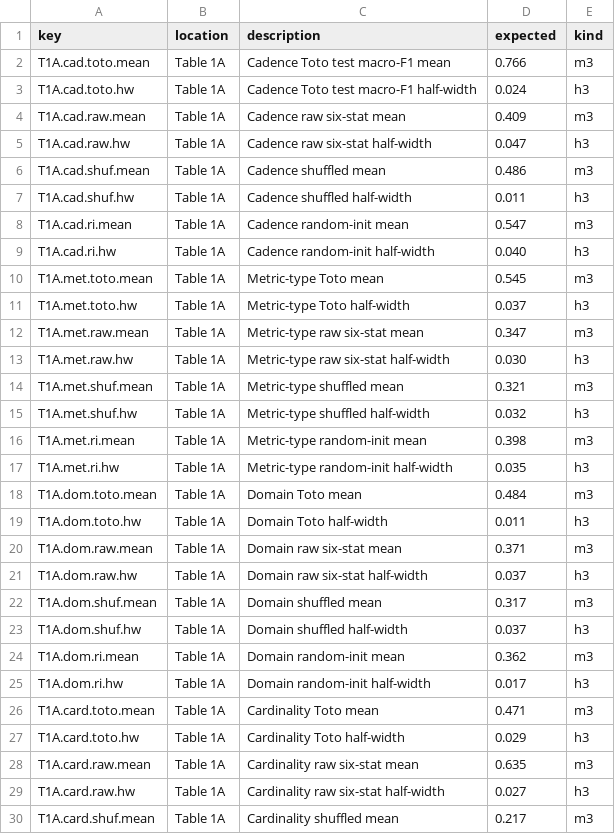
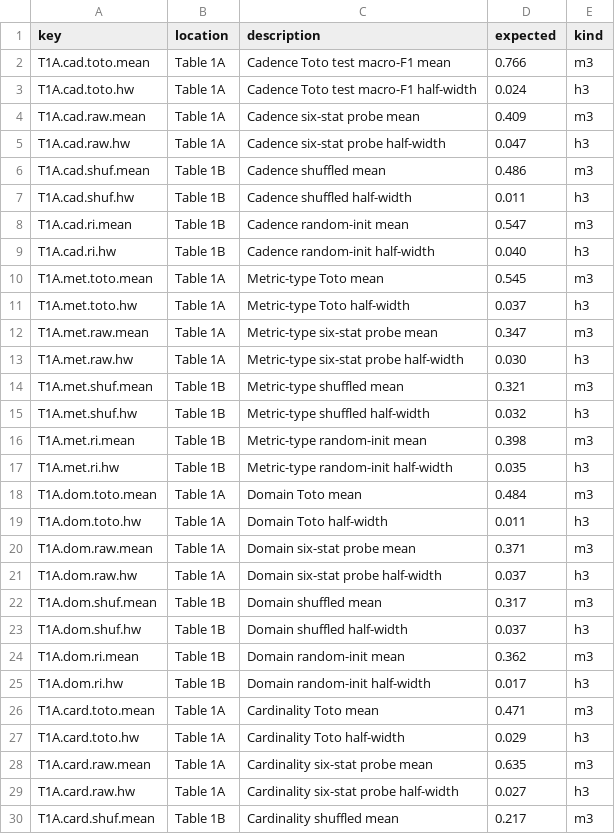
Before and after one commit to rianfyi/toto-interp-public, a CSV file: reproduce/expected_numbers.csv, drawn as a sheet; only a part is shown; the diff covers the shown part only.

Commit message:
Match the reviewer-comment revision of the paper
README paper-item map and terms use the paper's input/backbone baselines and zero-shot probe transfer; expected_numbers.csv locations follow the regrouped Table 1 and mark the 11 in-text margins the paper no longer prints as derived. Values, keys and the 424-check count are unchanged; the verifier still passes.

```diff
--- a/reproduce/expected_numbers.csv
+++ b/reproduce/expected_numbers.csv
@@ -3,28 +3,28 @@ T1A.cad.toto.mean,Table 1A,Cadence Toto test macro-F1 mean,0.766,m3
 T1A.cad.toto.hw,Table 1A,Cadence Toto test macro-F1 half-width,0.024,h3
-T1A.cad.raw.mean,Table 1A,Cadence raw six-stat mean,0.409,m3
-T1A.cad.raw.hw,Table 1A,Cadence raw six-stat half-width,0.047,h3
-T1A.cad.shuf.mean,Table 1A,Cadence shuffled mean,0.486,m3
-T1A.cad.shuf.hw,Table 1A,Cadence shuffled half-width,0.011,h3
-T1A.cad.ri.mean,Table 1A,Cadence random-init mean,0.547,m3
-T1A.cad.ri.hw,Table 1A,Cadence random-init half-width,0.040,h3
+T1A.cad.raw.mean,Table 1A,Cadence six-stat probe mean,0.409,m3
+T1A.cad.raw.hw,Table 1A,Cadence six-stat probe half-width,0.047,h3
+T1A.cad.shuf.mean,Table 1B,Cadence shuffled mean,0.486,m3
+T1A.cad.shuf.hw,Table 1B,Cadence shuffled half-width,0.011,h3
+T1A.cad.ri.mean,Table 1B,Cadence random-init mean,0.547,m3
+T1A.cad.ri.hw,Table 1B,Cadence random-init half-width,0.040,h3
 T1A.met.toto.mean,Table 1A,Metric-type Toto mean,0.545,m3
 T1A.met.toto.hw,Table 1A,Metric-type Toto half-width,0.037,h3
-T1A.met.raw.mean,Table 1A,Metric-type raw six-stat mean,0.347,m3
-T1A.met.raw.hw,Table 1A,Metric-type raw six-stat half-width,0.030,h3
-T1A.met.shuf.mean,Table 1A,Metric-type shuffled mean,0.321,m3
-T1A.met.shuf.hw,Table 1A,Metric-type shuffled half-width,0.032,h3
-T1A.met.ri.mean,Table 1A,Metric-type random-init mean,0.398,m3
-T1A.met.ri.hw,Table 1A,Metric-type random-init half-width,0.035,h3
+T1A.met.raw.mean,Table 1A,Metric-type six-stat probe mean,0.347,m3
+T1A.met.raw.hw,Table 1A,Metric-type six-stat probe half-width,0.030,h3
+T1A.met.shuf.mean,Table 1B,Metric-type shuffled mean,0.321,m3
+T1A.met.shuf.hw,Table 1B,Metric-type shuffled half-width,0.032,h3
+T1A.met.ri.mean,Table 1B,Metric-type random-init mean,0.398,m3
+T1A.met.ri.hw,Table 1B,Metric-type random-init half-width,0.035,h3
 T1A.dom.toto.mean,Table 1A,Domain Toto mean,0.484,m3
 T1A.dom.toto.hw,Table 1A,Domain Toto half-width,0.011,h3
-T1A.dom.raw.mean,Table 1A,Domain raw six-stat mean,0.371,m3
-T1A.dom.raw.hw,Table 1A,Domain raw six-stat half-width,0.037,h3
-T1A.dom.shuf.mean,Table 1A,Domain shuffled mean,0.317,m3
-T1A.dom.shuf.hw,Table 1A,Domain shuffled half-width,0.037,h3
-T1A.dom.ri.mean,Table 1A,Domain random-init mean,0.362,m3
-T1A.dom.ri.hw,Table 1A,Domain random-init half-width,0.017,h3
+T1A.dom.raw.mean,Table 1A,Domain six-stat probe mean,0.371,m3
+T1A.dom.raw.hw,Table 1A,Domain six-stat probe half-width,0.037,h3
+T1A.dom.shuf.mean,Table 1B,Domain shuffled mean,0.317,m3
+T1A.dom.shuf.hw,Table 1B,Domain shuffled half-width,0.037,h3
+T1A.dom.ri.mean,Table 1B,Domain random-init mean,0.362,m3
+T1A.dom.ri.hw,Table 1B,Domain random-init half-width,0.017,h3
 T1A.card.toto.mean,Table 1A,Cardinality Toto mean,0.471,m3
 T1A.card.toto.hw,Table 1A,Cardinality Toto half-width,0.029,h3
-T1A.card.raw.mean,Table 1A,Cardinality raw six-stat mean,0.635,m3
-T1A.card.raw.hw,Table 1A,Cardinality raw six-stat half-width,0.027,h3
-T1A.card.shuf.mean,Table 1A,Cardinality shuffled mean,0.217,m3
+T1A.card.raw.mean,Table 1A,Cardinality six-stat probe mean,0.635,m3
+T1A.card.raw.hw,Table 1A,Cardinality six-stat probe half-width,0.027,h3
+T1A.card.shuf.mean,Table 1B,Cardinality shuffled mean,0.217,m3
```
Also changed, not shown: 68 edited cells elsewhere in this file, 1 other file.
